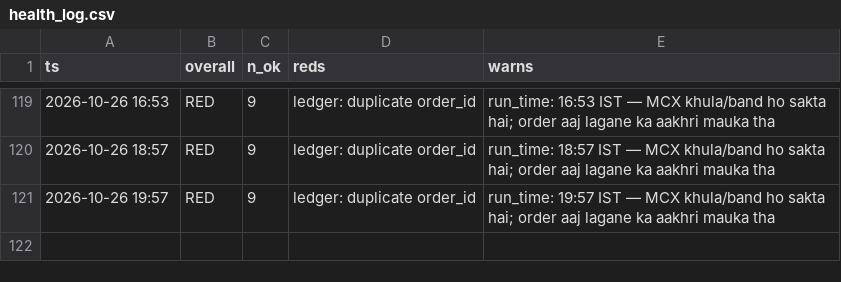
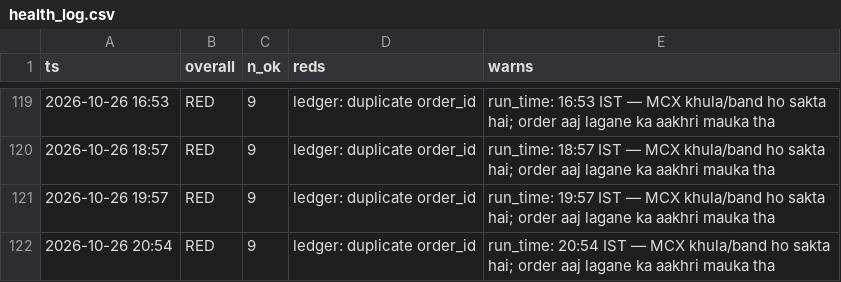
Before and after one commit to abhayv7272/ms-gold-algo, a CSV file: data/algo/health_log.csv, drawn as a sheet; only a part is shown, gaps mark what is left out.

```diff
--- a/data/algo/health_log.csv
+++ b/data/algo/health_log.csv
@@ -121 +121,2 @@ ts,overall,n_ok,reds,warns
 2026-10-26 19:57,RED,9,ledger: duplicate order_id,run_time: 19:57 IST — MCX khula/band ho sakta hai; order aaj lagane ka aakhri mauka tha
+2026-10-26 20:54,RED,9,ledger: duplicate order_id,run_time: 20:54 IST — MCX khula/band ho sakta hai; order aaj lagane ka aakhri mauka tha
```
Also changed, not shown: data/algo/live_tail.csv, 2 other files.
